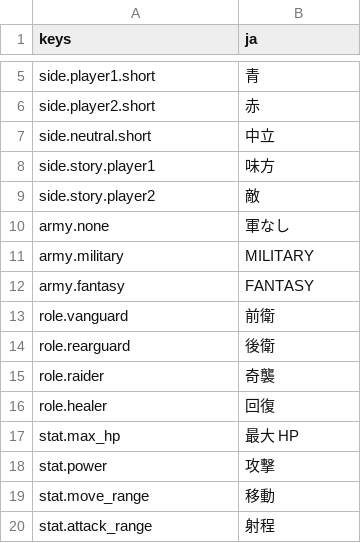
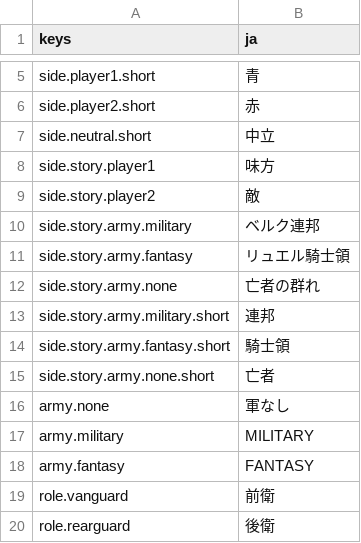
Before and after one commit to mattyan1053/pj-legion, a CSV file: game/text/names.csv, drawn as a sheet; only a part is shown, gaps mark what is left out; the shorter side is filled out with more unchanged rows.

```diff
--- a/game/text/names.csv
+++ b/game/text/names.csv
@@ -9,2 +9,8 @@ side.story.player1,味方
 side.story.player2,敵
+side.story.army.military,ベルク連邦
+side.story.army.fantasy,リュエル騎士領
+side.story.army.none,亡者の群れ
+side.story.army.military.short,連邦
+side.story.army.fantasy.short,騎士領
+side.story.army.none.short,亡者
 army.none,軍なし
```
Also changed, not shown: game/text/story.csv, 35 other files.
